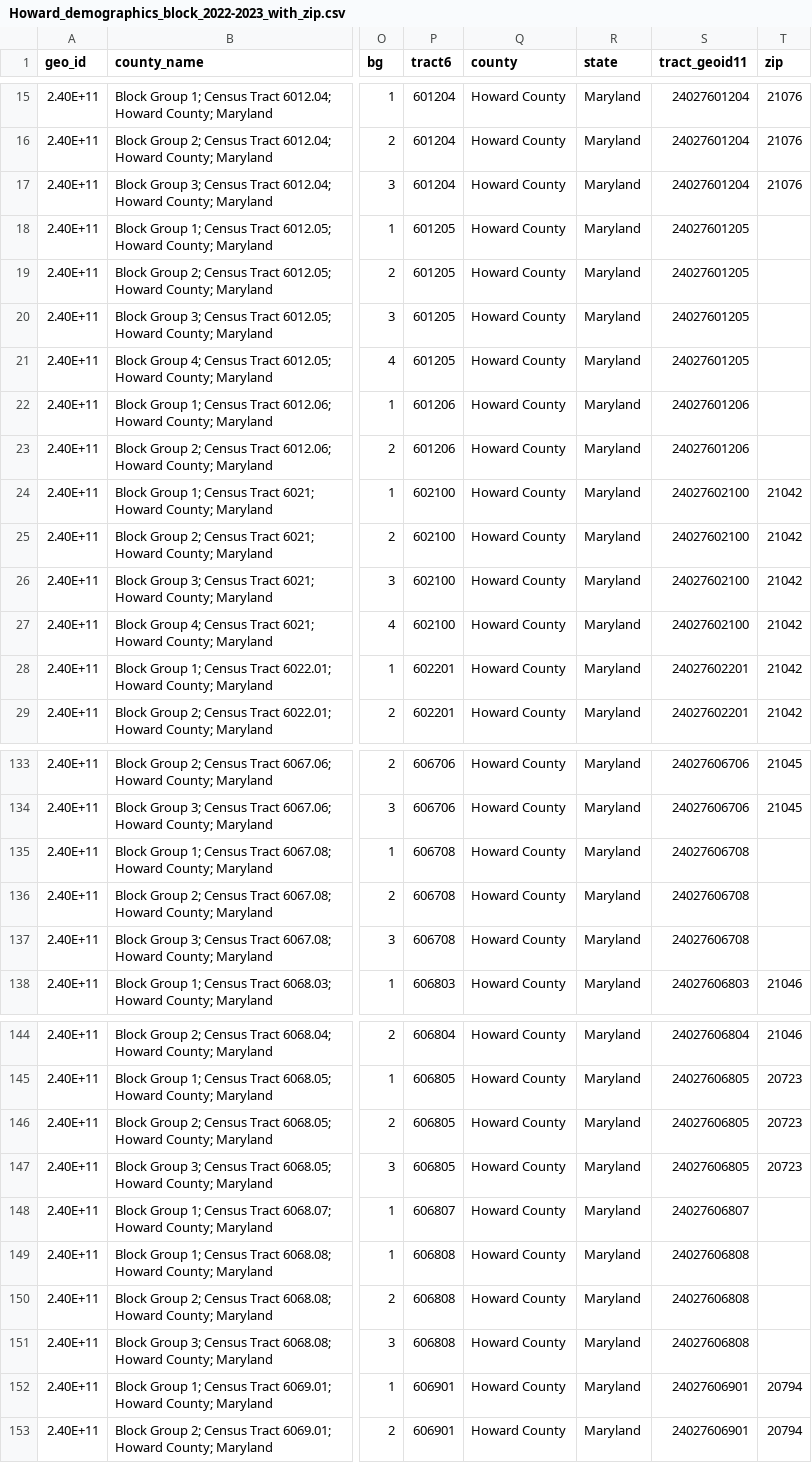
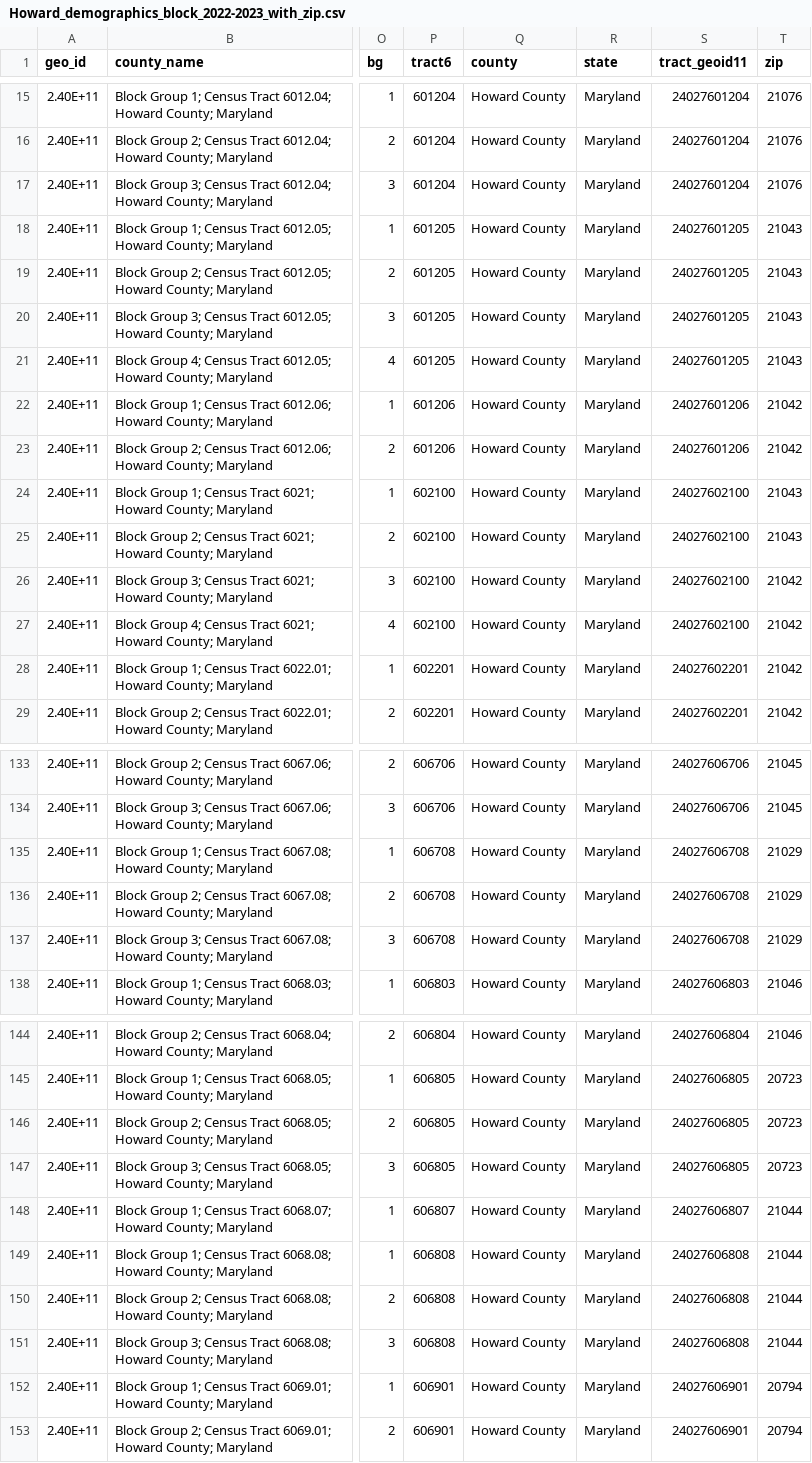
Before and after one commit to akanukulahta/data, a CSV file: demand_data/Howard_demographics_block_2022-2023_with_zip.csv, drawn as a sheet; only a part is shown, gaps mark what is left out; the diff covers the shown part only; the diff names each change by its address in the sheet, - before the commit and + after, or states it on an @@ line.

```diff
--- a/demand_data/Howard_demographics_block_2022-2023_with_zip.csv
+++ b/demand_data/Howard_demographics_block_2022-2023_with_zip.csv
-T18:T21 (zip): (empty)
+T18:T21 (zip): 21043
-T22:T23 (zip): (empty)
+T22:T23 (zip): 21042
-T24:T25 (zip): 21042
+T24:T25 (zip): 21043
-T135:T137 (zip): (empty)
+T135:T137 (zip): 21029
-T148:T151 (zip): (empty)
+T148:T151 (zip): 21044
```
Also changed, not shown: 20 edited cells elsewhere in this file, demand_data/Howard_employment_commute_2022.csv, 8 other files.
